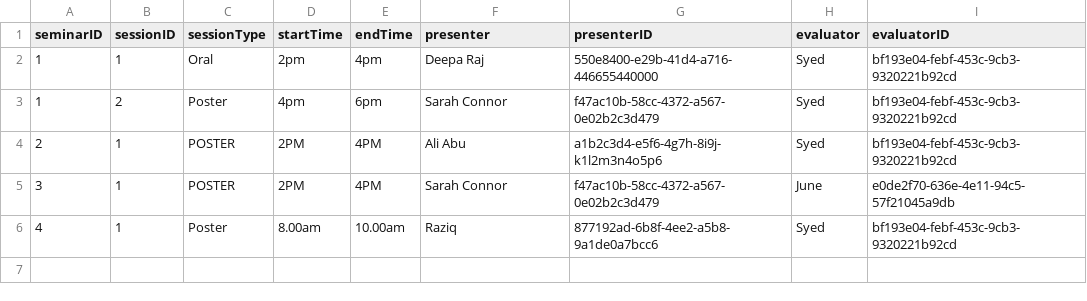
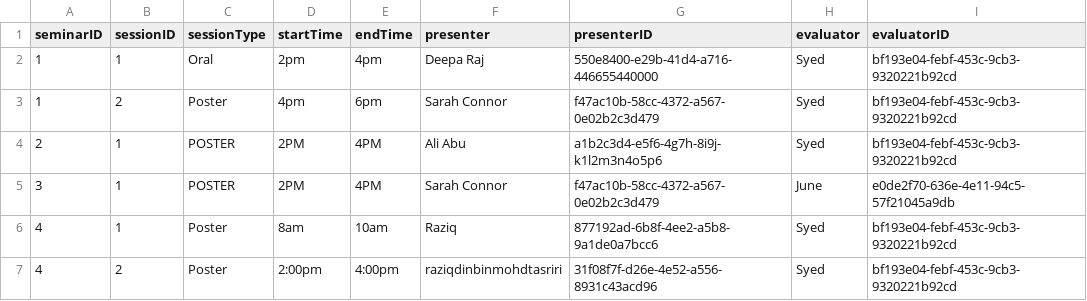
Before and after one commit to C2Meng/seminar_management_system, a CSV file: Data/sessions.csv, drawn as a sheet.

Commit message:
added view posters on evaluators

```diff
--- a/Data/sessions.csv
+++ b/Data/sessions.csv
@@ -5,2 +5,3 @@ seminarID,sessionID,sessionType,startTime,endTime,presenter,presenterID,evaluato
 3,1,POSTER,2PM,4PM,Sarah Connor,f47ac10b-58cc-4372-a567-0e02b2c3d479,June,e0de2f70-636e-4e11-94c5-57f21045a9db
-4,1,Poster,8.00am,10.00am,Raziq,877192ad-6b8f-4ee2-a5b8-9a1de0a7bcc6,Syed,bf193e04-febf-453c-9cb3-9320221b92cd
+4,1,Poster,8am,10am,Raziq,877192ad-6b8f-4ee2-a5b8-9a1de0a7bcc6,Syed,bf193e04-febf-453c-9cb3-9320221b92cd
+4,2,Poster,2:00pm,4:00pm,raziqdinbinmohdtasriri,31f08f7f-d26e-4e52-a556-8931c43acd96,Syed,bf193e04-febf-453c-9cb3-9320221b92cd
```
Also changed, not shown: Data/seminar.csv, 6 other files.
